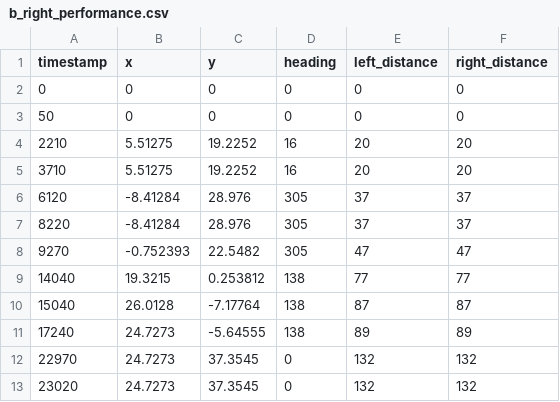
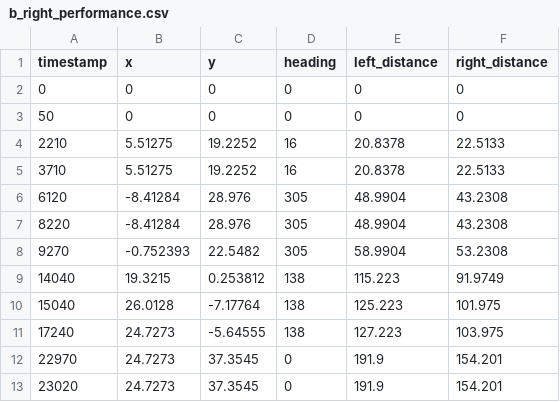
Before and after one commit to PennlaineChu/VEX, a CSV file: simulation/b_right_performance.csv, drawn as a sheet.

```diff
--- a/simulation/b_right_performance.csv
+++ b/simulation/b_right_performance.csv
@@ -3,11 +3,11 @@ timestamp,x,y,heading,left_distance,right_distance
 50,0,0,0,0,0
-2210,5.51275,19.2252,16,20,20
-3710,5.51275,19.2252,16,20,20
-6120,-8.41284,28.976,305,37,37
-8220,-8.41284,28.976,305,37,37
-9270,-0.752393,22.5482,305,47,47
-14040,19.3215,0.253812,138,77,77
-15040,26.0128,-7.17764,138,87,87
-17240,24.7273,-5.64555,138,89,89
-22970,24.7273,37.3545,0,132,132
-23020,24.7273,37.3545,0,132,132
+2210,5.51275,19.2252,16,20.8378,22.5133
+3710,5.51275,19.2252,16,20.8378,22.5133
+6120,-8.41284,28.976,305,48.9904,43.2308
+8220,-8.41284,28.976,305,48.9904,43.2308
+9270,-0.752393,22.5482,305,58.9904,53.2308
+14040,19.3215,0.253812,138,115.223,91.9749
+15040,26.0128,-7.17764,138,125.223,101.975
+17240,24.7273,-5.64555,138,127.223,103.975
+22970,24.7273,37.3545,0,191.9,154.201
+23020,24.7273,37.3545,0,191.9,154.201
```
Also changed, not shown: 3 other files.
